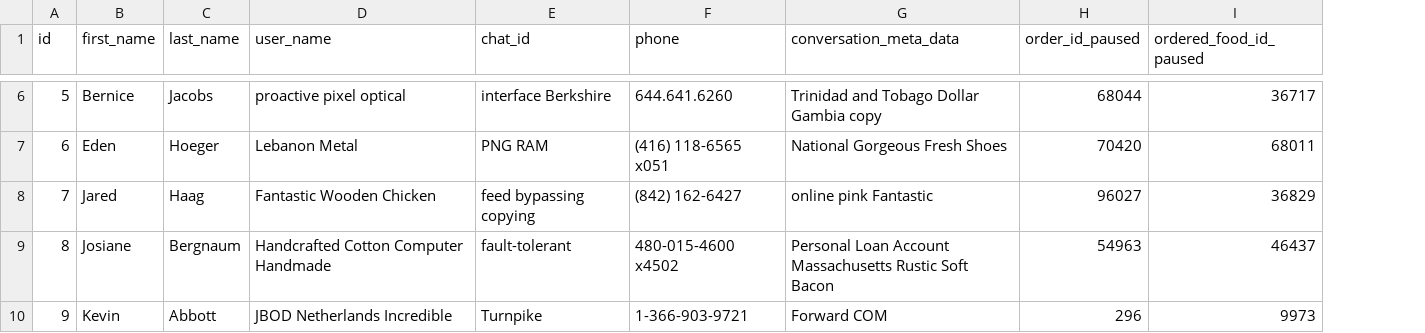
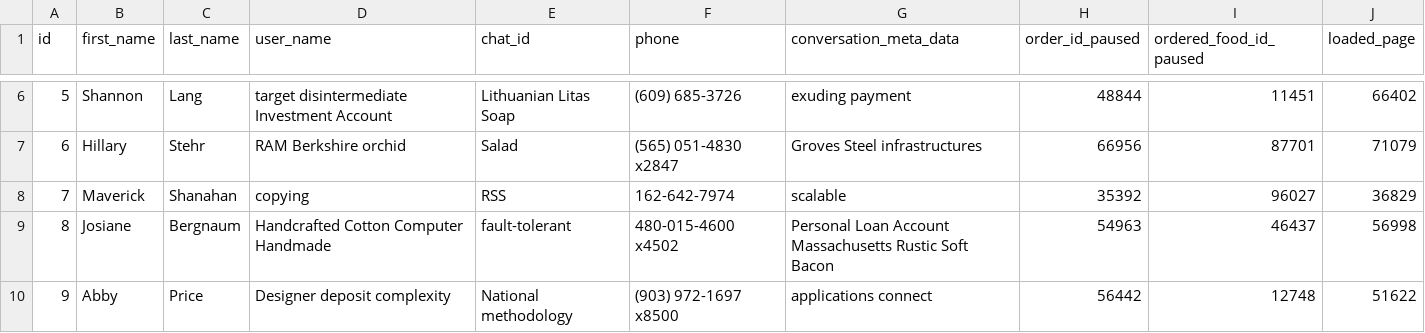
Before and after one commit to hailemaryam/deliverETH, a CSV file: src/main/resources/config/liquibase/fake-data/telegram_user.csv, drawn as a sheet; only a part is shown, gaps mark what is left out; the diff covers the shown part only; the diff names each change by its address in the sheet, - before the commit and + after, or states it on an @@ line.

Commit message:
telegram user field added

```diff
--- a/src/main/resources/config/liquibase/fake-data/telegram_user.csv
+++ b/src/main/resources/config/liquibase/fake-data/telegram_user.csv
+column J (loaded_page), rows 6-10: 66402 | 71079 | 36829 | 56998 | 51622
-B6 (first_name): Bernice
+B6 (first_name): Shannon
-C6 (last_name): Jacobs
+C6 (last_name): Lang
-D6 (user_name): proactive pixel optical
+D6 (user_name): target disintermediate Investment Account
-E6 (chat_id): interface Berkshire
+E6 (chat_id): Lithuanian Litas Soap
-F6 (phone): 644.641.6260
+F6 (phone): (609) 685-3726
-G6 (conversation_meta_data): Trinidad and Tobago Dollar Gambia copy
+G6 (conversation_meta_data): exuding payment
-H6 (order_id_paused): 68044
+H6 (order_id_paused): 48844
-I6 (ordered_food_id_paused): 36717
+I6 (ordered_food_id_paused): 11451
-B7 (first_name): Eden
+B7 (first_name): Hillary
-C7 (last_name): Hoeger
+C7 (last_name): Stehr
-D7 (user_name): Lebanon Metal
+D7 (user_name): RAM Berkshire orchid
-E7 (chat_id): PNG RAM
+E7 (chat_id): Salad
-F7 (phone): (416) 118-6565 x051
+F7 (phone): (565) 051-4830 x2847
-G7 (conversation_meta_data): National Gorgeous Fresh Shoes
+G7 (conversation_meta_data): Groves Steel infrastructures
-H7 (order_id_paused): 70420
+H7 (order_id_paused): 66956
-I7 (ordered_food_id_paused): 68011
+I7 (ordered_food_id_paused): 87701
-B8 (first_name): Jared
+B8 (first_name): Maverick
-C8 (last_name): Haag
+C8 (last_name): Shanahan
-D8 (user_name): Fantastic Wooden Chicken
+D8 (user_name): copying
-E8 (chat_id): feed bypassing copying
+E8 (chat_id): RSS
-F8 (phone): (842) 162-6427
+F8 (phone): 162-642-7974
-G8 (conversation_meta_data): online pink Fantastic
+G8 (conversation_meta_data): scalable
-H8 (order_id_paused): 96027
+H8 (order_id_paused): 35392
-I8 (ordered_food_id_paused): 36829
+I8 (ordered_food_id_paused): 96027
-B10 (first_name): Kevin
+B10 (first_name): Abby
-C10 (last_name): Abbott
+C10 (last_name): Price
-D10 (user_name): JBOD Netherlands Incredible
+D10 (user_name): Designer deposit complexity
-E10 (chat_id): Turnpike
+E10 (chat_id): National methodology
-F10 (phone): 1-366-903-9721
+F10 (phone): (903) 972-1697 x8500
-G10 (conversation_meta_data): Forward COM
+G10 (conversation_meta_data): applications connect
-H10 (order_id_paused): 296
+H10 (order_id_paused): 56442
-I10 (ordered_food_id_paused): 9973
+I10 (ordered_food_id_paused): 12748
```
Also changed, not shown: 32 edited cells elsewhere in this file, 13 other files.
